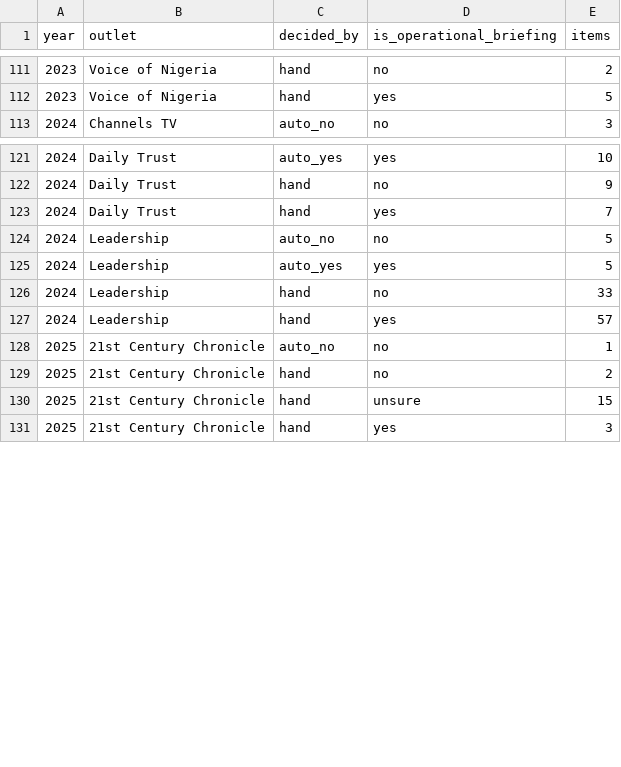
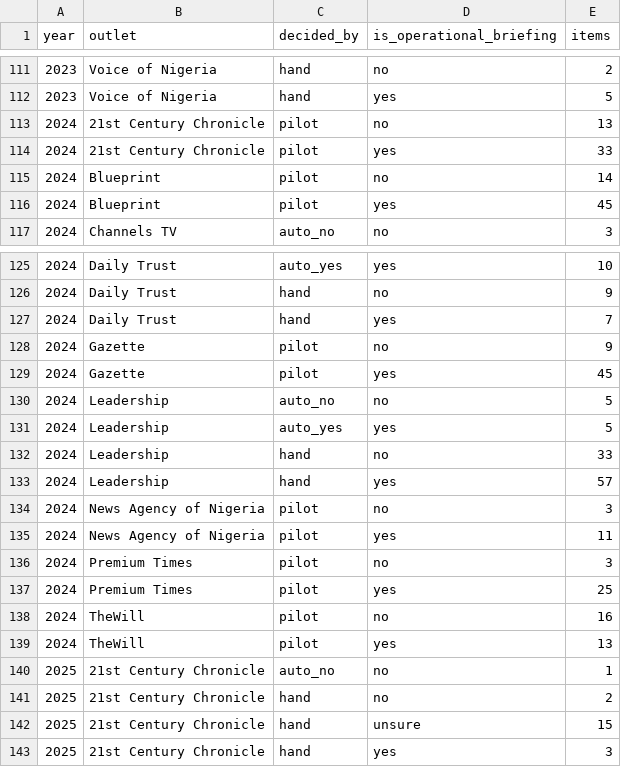
Before and after one commit to malikbadmus79-max/dhq-claims-scoreboard, a CSV file: outputs/tables/full_classification_summary.csv, drawn as a sheet; only a part is shown, gaps mark what is left out.

Commit message:
Pilot rows use hand recheck codes
17 of 230 pilot codes changed, all no to yes; original labels kept in original_pilot_code and in the pilot label files. Classification now 1,741 items: 1,058 yes, 650 no, 33 unsure.

```diff
--- a/outputs/tables/full_classification_summary.csv
+++ b/outputs/tables/full_classification_summary.csv
@@ -112,2 +112,6 @@ year,outlet,decided_by,is_operational_briefing,items
 2023,Voice of Nigeria,hand,yes,5
+2024,21st Century Chronicle,pilot,no,13
+2024,21st Century Chronicle,pilot,yes,33
+2024,Blueprint,pilot,no,14
+2024,Blueprint,pilot,yes,45
 2024,Channels TV,auto_no,no,3
@@ -123,2 +127,4 @@ year,outlet,decided_by,is_operational_briefing,items
 2024,Daily Trust,hand,yes,7
+2024,Gazette,pilot,no,9
+2024,Gazette,pilot,yes,45
 2024,Leadership,auto_no,no,5
@@ -127,2 +133,8 @@ year,outlet,decided_by,is_operational_briefing,items
 2024,Leadership,hand,yes,57
+2024,News Agency of Nigeria,pilot,no,3
+2024,News Agency of Nigeria,pilot,yes,11
+2024,Premium Times,pilot,no,3
+2024,Premium Times,pilot,yes,25
+2024,TheWill,pilot,no,16
+2024,TheWill,pilot,yes,13
 2025,21st Century Chronicle,auto_no,no,1
```
Also changed, not shown: 8 other files.
